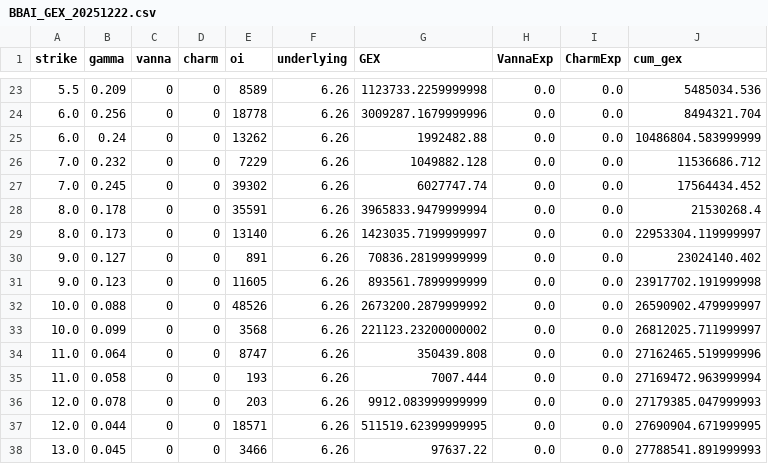
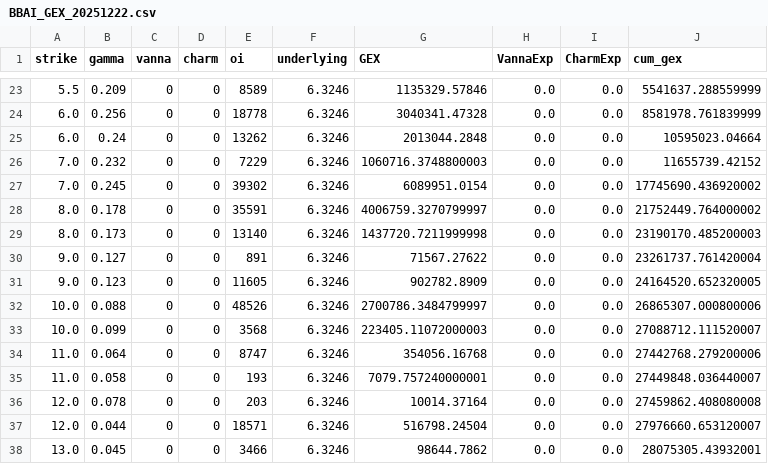
Before and after one commit to lady121/gex-builde, a CSV file: BBAI_GEX_20251222.csv, drawn as a sheet; only a part is shown, gaps mark what is left out; the diff covers the shown part only.

```diff
--- a/BBAI_GEX_20251222.csv
+++ b/BBAI_GEX_20251222.csv
@@ -23,16 +23,16 @@ strike,gamma,vanna,charm,oi,underlying,GEX,VannaExp,CharmExp,cum_gex
-5.5,0.209,0,0,8589,6.26,1123733.2259999998,0.0,0.0,5485034.536
-6.0,0.256,0,0,18778,6.26,3009287.1679999996,0.0,0.0,8494321.704
-6.0,0.24,0,0,13262,6.26,1992482.88,0.0,0.0,10486804.583999999
-7.0,0.232,0,0,7229,6.26,1049882.128,0.0,0.0,11536686.712
-7.0,0.245,0,0,39302,6.26,6027747.74,0.0,0.0,17564434.452
-8.0,0.178,0,0,35591,6.26,3965833.9479999994,0.0,0.0,21530268.4
-8.0,0.173,0,0,13140,6.26,1423035.7199999997,0.0,0.0,22953304.119999997
-9.0,0.127,0,0,891,6.26,70836.28199999999,0.0,0.0,23024140.402
-9.0,0.123,0,0,11605,6.26,893561.7899999999,0.0,0.0,23917702.191999998
-10.0,0.088,0,0,48526,6.26,2673200.2879999992,0.0,0.0,26590902.479999997
-10.0,0.099,0,0,3568,6.26,221123.23200000002,0.0,0.0,26812025.711999997
-11.0,0.064,0,0,8747,6.26,350439.808,0.0,0.0,27162465.519999996
-11.0,0.058,0,0,193,6.26,7007.444,0.0,0.0,27169472.963999994
-12.0,0.078,0,0,203,6.26,9912.083999999999,0.0,0.0,27179385.047999993
-12.0,0.044,0,0,18571,6.26,511519.62399999995,0.0,0.0,27690904.671999995
-13.0,0.045,0,0,3466,6.26,97637.22,0.0,0.0,27788541.891999993
+5.5,0.209,0,0,8589,6.3246,1135329.57846,0.0,0.0,5541637.288559999
+6.0,0.256,0,0,18778,6.3246,3040341.47328,0.0,0.0,8581978.761839999
+6.0,0.24,0,0,13262,6.3246,2013044.2848,0.0,0.0,10595023.04664
+7.0,0.232,0,0,7229,6.3246,1060716.3748800003,0.0,0.0,11655739.42152
+7.0,0.245,0,0,39302,6.3246,6089951.0154,0.0,0.0,17745690.436920002
+8.0,0.178,0,0,35591,6.3246,4006759.3270799997,0.0,0.0,21752449.764000002
+8.0,0.173,0,0,13140,6.3246,1437720.7211999998,0.0,0.0,23190170.485200003
+9.0,0.127,0,0,891,6.3246,71567.27622,0.0,0.0,23261737.761420004
+9.0,0.123,0,0,11605,6.3246,902782.8909,0.0,0.0,24164520.652320005
+10.0,0.088,0,0,48526,6.3246,2700786.3484799997,0.0,0.0,26865307.000800006
+10.0,0.099,0,0,3568,6.3246,223405.11072000003,0.0,0.0,27088712.111520007
+11.0,0.064,0,0,8747,6.3246,354056.16768,0.0,0.0,27442768.279200006
+11.0,0.058,0,0,193,6.3246,7079.757240000001,0.0,0.0,27449848.036440007
+12.0,0.078,0,0,203,6.3246,10014.37164,0.0,0.0,27459862.408080008
+12.0,0.044,0,0,18571,6.3246,516798.24504,0.0,0.0,27976660.653120007
+13.0,0.045,0,0,3466,6.3246,98644.7862,0.0,0.0,28075305.43932001
```
Also changed, not shown: 83 edited cells elsewhere in this file, BITO_GEX_20251222.csv, MSTU_GEX_20251222.csv, 7 other files.
